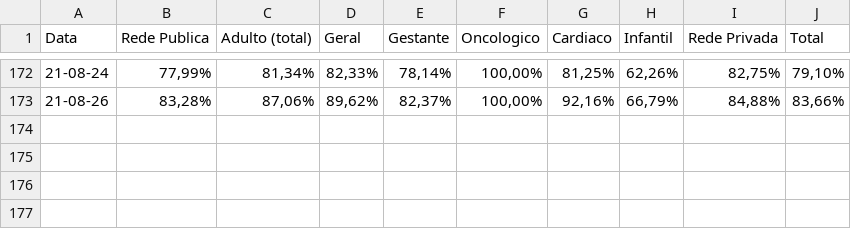
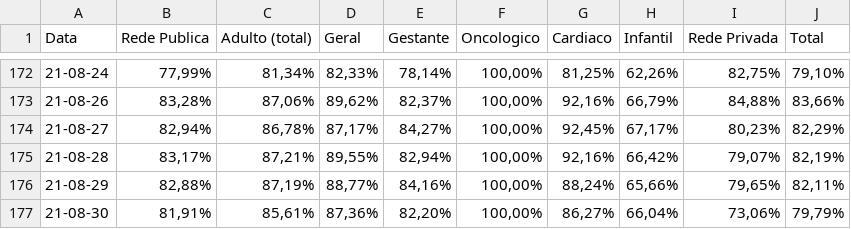
Before and after one commit to HeyLucasLeao/covid-no-amazonas, a CSV file: raspagem_dos_boletins_diarios/raw_csvs/leitos_clinicos_geral.csv, drawn as a sheet; only a part is shown, gaps mark what is left out; the diff names each change by its address in the sheet, - before the commit and + after, or states it on an @@ line.

```diff
--- a/raspagem_dos_boletins_diarios/raw_csvs/leitos_clinicos_geral.csv
+++ b/raspagem_dos_boletins_diarios/raw_csvs/leitos_clinicos_geral.csv
+row 174: 21-08-27 | 82,94% | 86,78% | 87,17% | 84,27% | 100,00% | 92,45% | 67,17% | 80,23% | 82,29%
+row 175: 21-08-28 | 83,17% | 87,21% | 89,55% | 82,94% | 100,00% | 92,16% | 66,42% | 79,07% | 82,19%
+row 176: 21-08-29 | 82,88% | 87,19% | 88,77% | 84,16% | 100,00% | 88,24% | 65,66% | 79,65% | 82,11%
+row 177: 21-08-30 | 81,91% | 85,61% | 87,36% | 82,20% | 100,00% | 86,27% | 66,04% | 73,06% | 79,79%
```
Also changed, not shown: raspagem_dos_boletins_diarios/raw_csvs/leitos_clinicos_covid-19.csv, raspagem_dos_boletins_diarios/raw_csvs/sala_vermelha_covid-19.csv, 14 other files.
